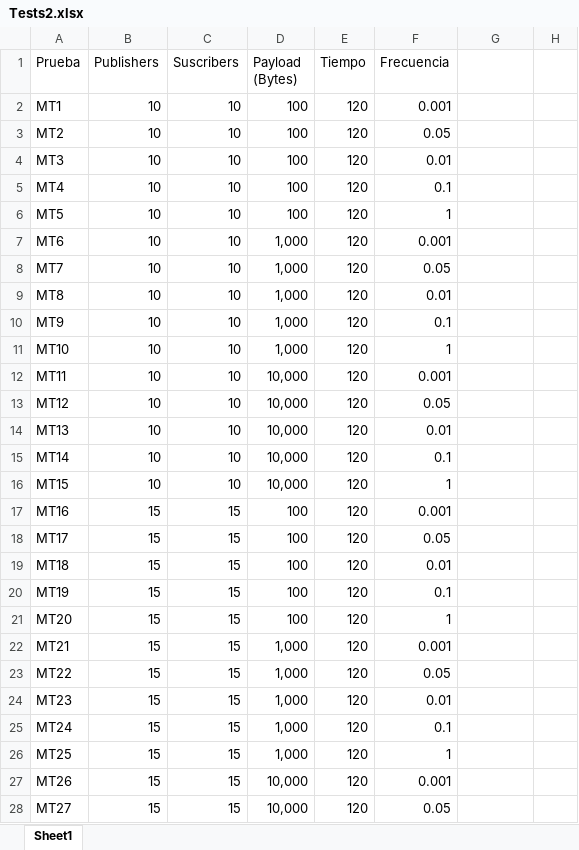
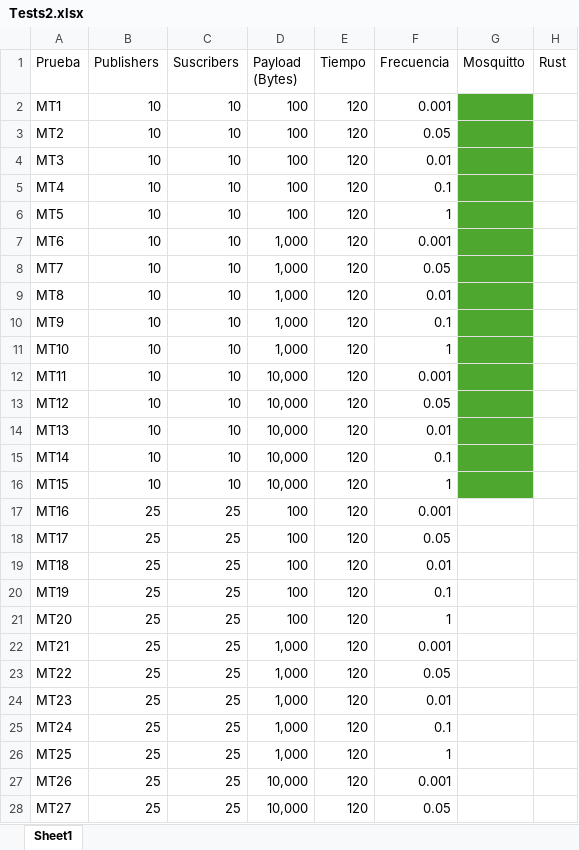
Before and after one commit to DanielaLopez777/Tesis_tests, an Excel workbook: Results/Tests2.xlsx, sheet Sheet1, drawn as a sheet; only a part is shown; values as stored, in another font and other column widths than the file's, no borders; the diff covers the shown part only; the diff names each change by its address in the sheet, - before the commit and + after, or states it on an @@ line.

```diff
--- a/Results/Tests2.xlsx (sheet Sheet1)
+++ b/Results/Tests2.xlsx (sheet Sheet1)
-G1: (empty)
+G1: Mosquitto
-H1: (empty)
+H1: Rust
-G2:G16 fill: none
+G2:G16 fill: #4EA72E
-B17:B28 (Publishers): 15
+B17:B28 (Publishers): 25
-C17:C28 (Suscribers): 15
+C17:C28 (Suscribers): 25
```
Also changed, not shown: 15 removed rows and 36 edited cells elsewhere in this sheet, 5 other files.
